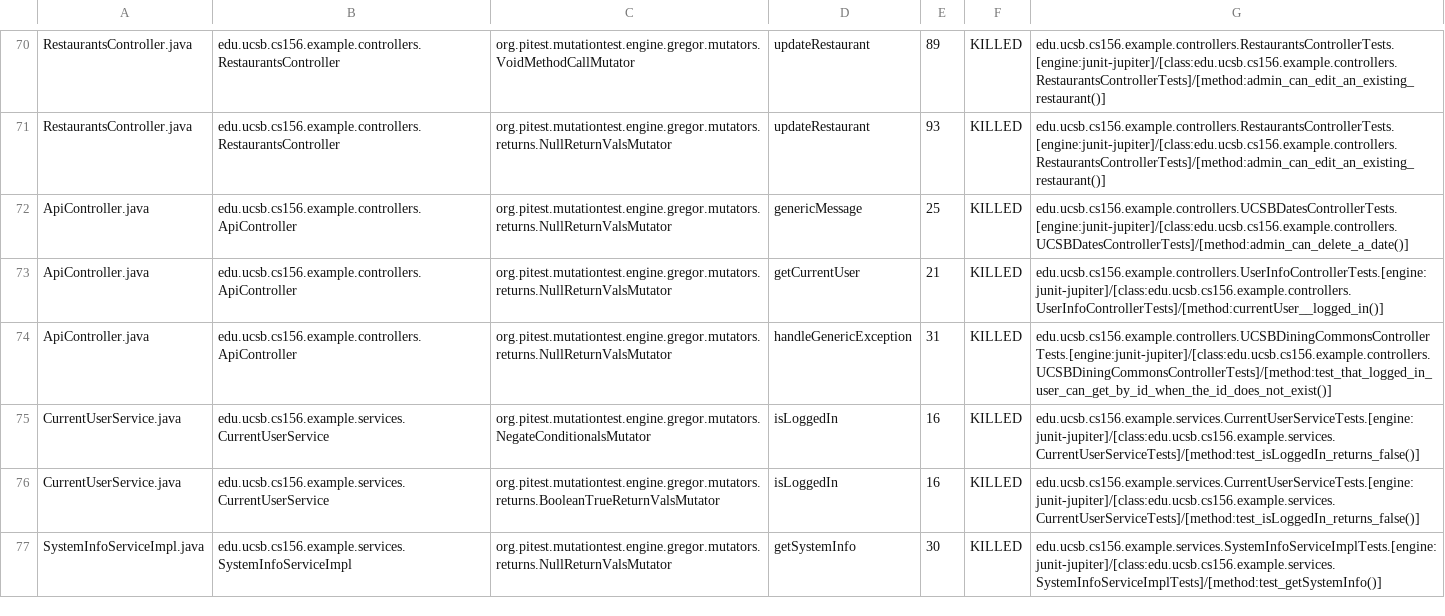
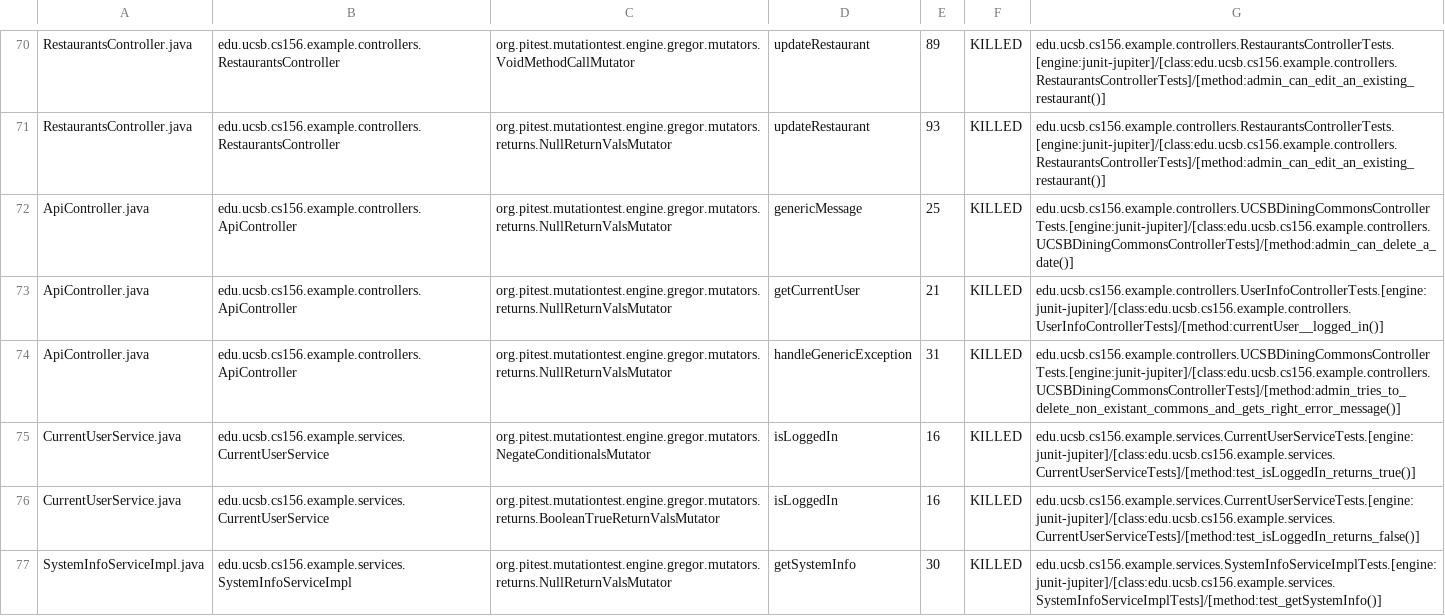
Before and after one commit to ucsb-cs156-w24/team03-w24-4pm-3, a CSV file: prs/100/pitest/mutations.csv, drawn as a sheet; only a part is shown, gaps mark what is left out.

Commit message:
Deploying to gh-pages from @ ucsb-cs156-w24/team03-w24-4pm-3@d9fa08fc63a234ba0504ac7a2c87b4d7d249ce44 🚀

```diff
--- a/prs/100/pitest/mutations.csv
+++ b/prs/100/pitest/mutations.csv
@@ -71,6 +71,6 @@ RestaurantsController.java,edu.ucsb.cs156.example.controllers.RestaurantsControl
 RestaurantsController.java,edu.ucsb.cs156.example.controllers.RestaurantsController,org.pitest.mutationtest.engine.gregor.mutators.returns.NullReturnValsMutator,updateRestaurant,93,KILLED,edu.ucsb.cs156.example.controllers.RestaurantsControllerTests.[engine:junit-jupiter]/[class:edu.ucsb.cs156.example.controllers.RestaurantsControllerTests]/[method:admin_can_edit_an_existing_restaurant()]
-ApiController.java,edu.ucsb.cs156.example.controllers.ApiController,org.pitest.mutationtest.engine.gregor.mutators.returns.NullReturnValsMutator,genericMessage,25,KILLED,edu.ucsb.cs156.example.controllers.UCSBDatesControllerTests.[engine:junit-jupiter]/[class:edu.ucsb.cs156.example.controllers.UCSBDatesControllerTests]/[method:admin_can_delete_a_date()]
+ApiController.java,edu.ucsb.cs156.example.controllers.ApiController,org.pitest.mutationtest.engine.gregor.mutators.returns.NullReturnValsMutator,genericMessage,25,KILLED,edu.ucsb.cs156.example.controllers.UCSBDiningCommonsControllerTests.[engine:junit-jupiter]/[class:edu.ucsb.cs156.example.controllers.UCSBDiningCommonsControllerTests]/[method:admin_can_delete_a_date()]
 ApiController.java,edu.ucsb.cs156.example.controllers.ApiController,org.pitest.mutationtest.engine.gregor.mutators.returns.NullReturnValsMutator,getCurrentUser,21,KILLED,edu.ucsb.cs156.example.controllers.UserInfoControllerTests.[engine:junit-jupiter]/[class:edu.ucsb.cs156.example.controllers.UserInfoControllerTests]/[method:currentUser__logged_in()]
-ApiController.java,edu.ucsb.cs156.example.controllers.ApiController,org.pitest.mutationtest.engine.gregor.mutators.returns.NullReturnValsMutator,handleGenericException,31,KILLED,edu.ucsb.cs156.example.controllers.UCSBDiningCommonsControllerTests.[engine:junit-jupiter]/[class:edu.ucsb.cs156.example.controllers.UCSBDiningCommonsControllerTests]/[method:test_that_logged_in_user_can_get_by_id_when_the_id_does_not_exist()]
-CurrentUserService.java,edu.ucsb.cs156.example.services.CurrentUserService,org.pitest.mutationtest.engine.gregor.mutators.NegateConditionalsMutator,isLoggedIn,16,KILLED,edu.ucsb.cs156.example.services.CurrentUserServiceTests.[engine:junit-jupiter]/[class:edu.ucsb.cs156.example.services.CurrentUserServiceTests]/[method:test_isLoggedIn_returns_false()]
+ApiController.java,edu.ucsb.cs156.example.controllers.ApiController,org.pitest.mutationtest.engine.gregor.mutators.returns.NullReturnValsMutator,handleGenericException,31,KILLED,edu.ucsb.cs156.example.controllers.UCSBDiningCommonsControllerTests.[engine:junit-jupiter]/[class:edu.ucsb.cs156.example.controllers.UCSBDiningCommonsControllerTests]/[method:admin_tries_to_delete_non_existant_commons_and_gets_right_error_message()]
+CurrentUserService.java,edu.ucsb.cs156.example.services.CurrentUserService,org.pitest.mutationtest.engine.gregor.mutators.NegateConditionalsMutator,isLoggedIn,16,KILLED,edu.ucsb.cs156.example.services.CurrentUserServiceTests.[engine:junit-jupiter]/[class:edu.ucsb.cs156.example.services.CurrentUserServiceTests]/[method:test_isLoggedIn_returns_true()]
 CurrentUserService.java,edu.ucsb.cs156.example.services.CurrentUserService,org.pitest.mutationtest.engine.gregor.mutators.returns.BooleanTrueReturnValsMutator,isLoggedIn,16,KILLED,edu.ucsb.cs156.example.services.CurrentUserServiceTests.[engine:junit-jupiter]/[class:edu.ucsb.cs156.example.services.CurrentUserServiceTests]/[method:test_isLoggedIn_returns_false()]
```
Also changed, not shown: 13 other files.
